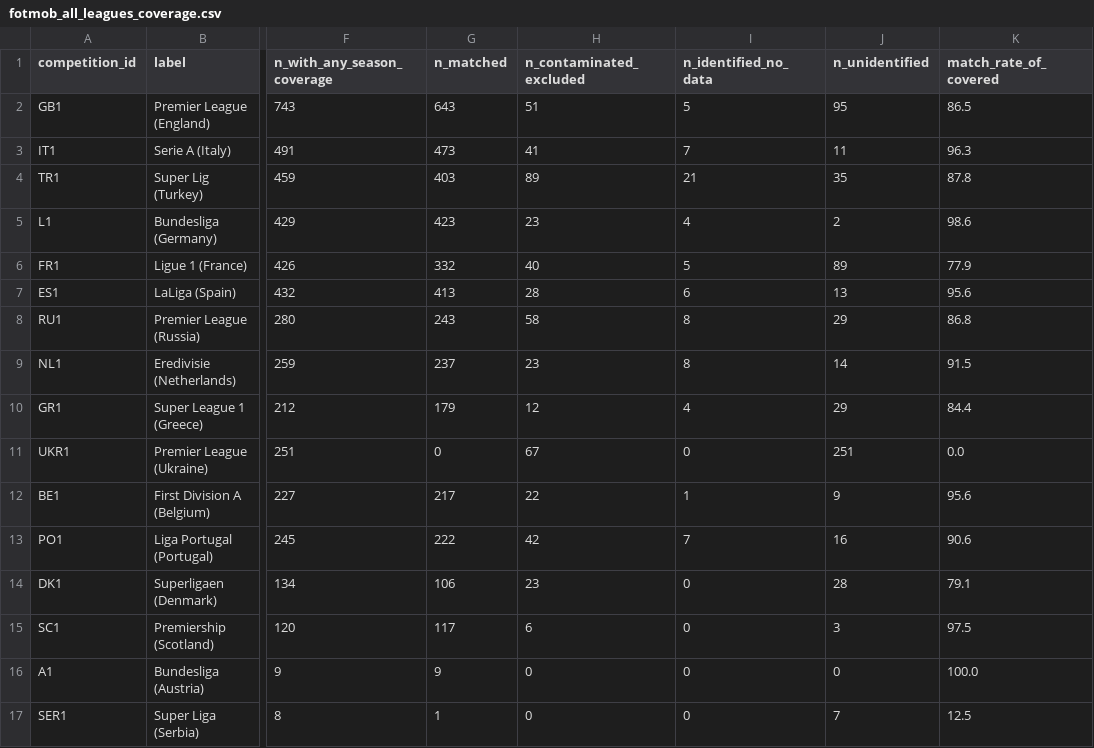
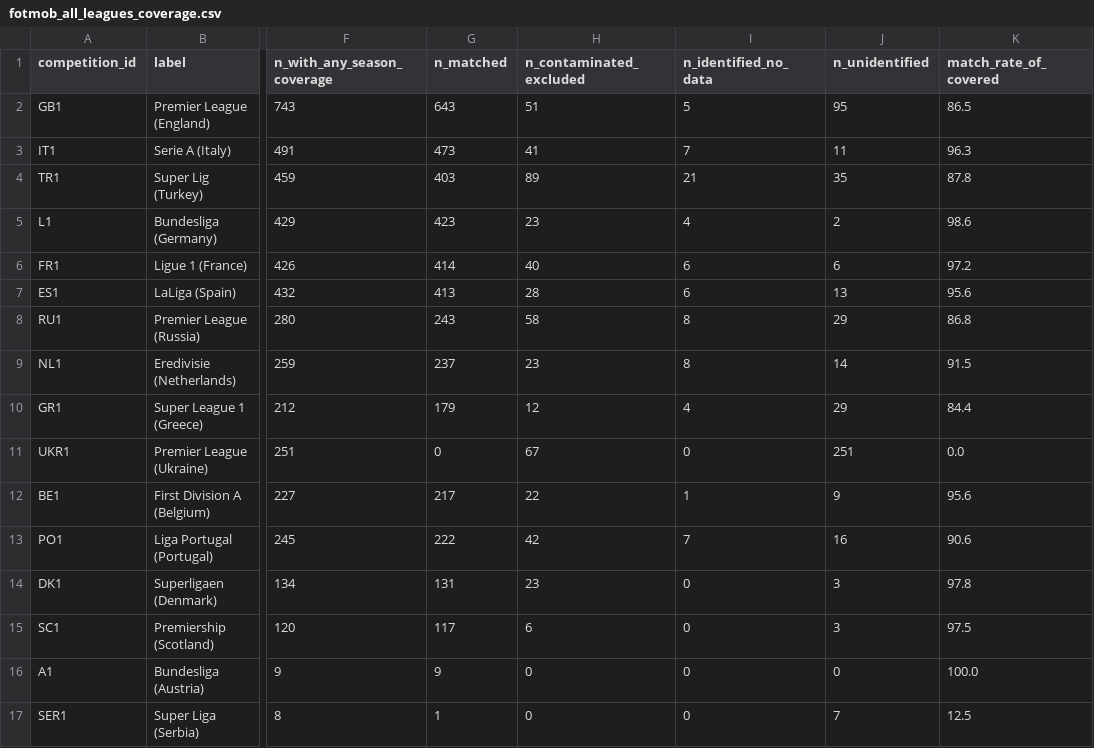
Before and after one commit to ethandreese/transfer-success-predictor, a CSV file: scripts/pilot/fotmob_all_leagues_coverage.csv, drawn as a sheet; only a part is shown, gaps mark what is left out; the diff names each change by its address in the sheet, - before the commit and + after, or states it on an @@ line.

```diff
--- a/scripts/pilot/fotmob_all_leagues_coverage.csv
+++ b/scripts/pilot/fotmob_all_leagues_coverage.csv
-G6 (n_matched): 332
+G6 (n_matched): 414
-I6 (n_identified_no_data): 5
+I6 (n_identified_no_data): 6
-J6 (n_unidentified): 89
+J6 (n_unidentified): 6
-K6 (match_rate_of_covered): 77.9
+K6 (match_rate_of_covered): 97.2
-G14 (n_matched): 106
+G14 (n_matched): 131
-J14 (n_unidentified): 28
+J14 (n_unidentified): 3
-K14 (match_rate_of_covered): 79.1
+K14 (match_rate_of_covered): 97.8
```
Also changed, not shown: 2 other files.
